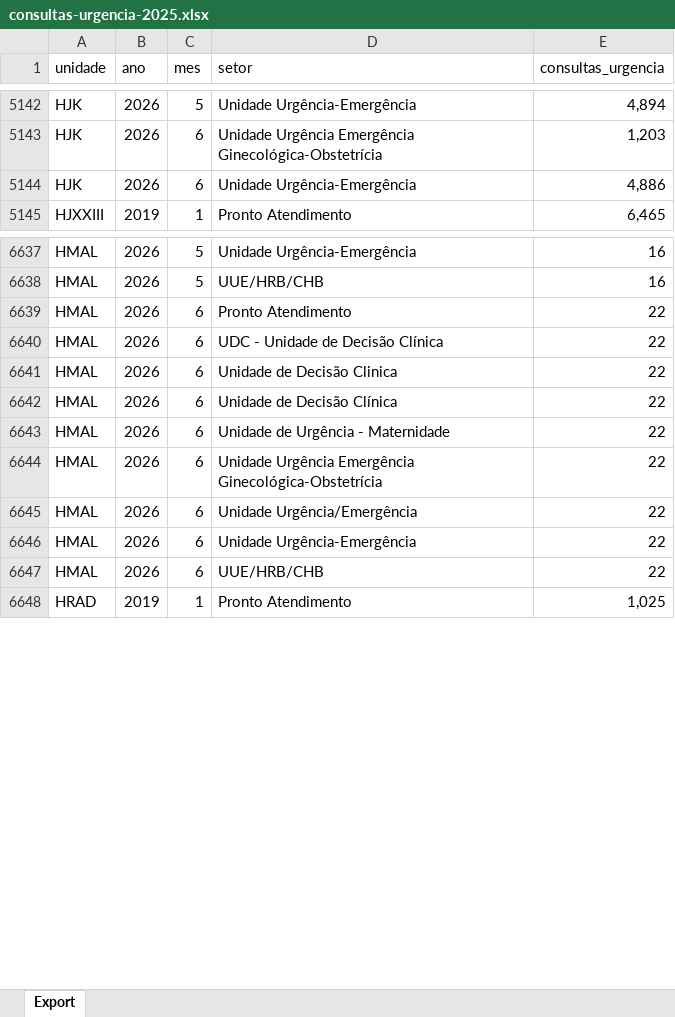
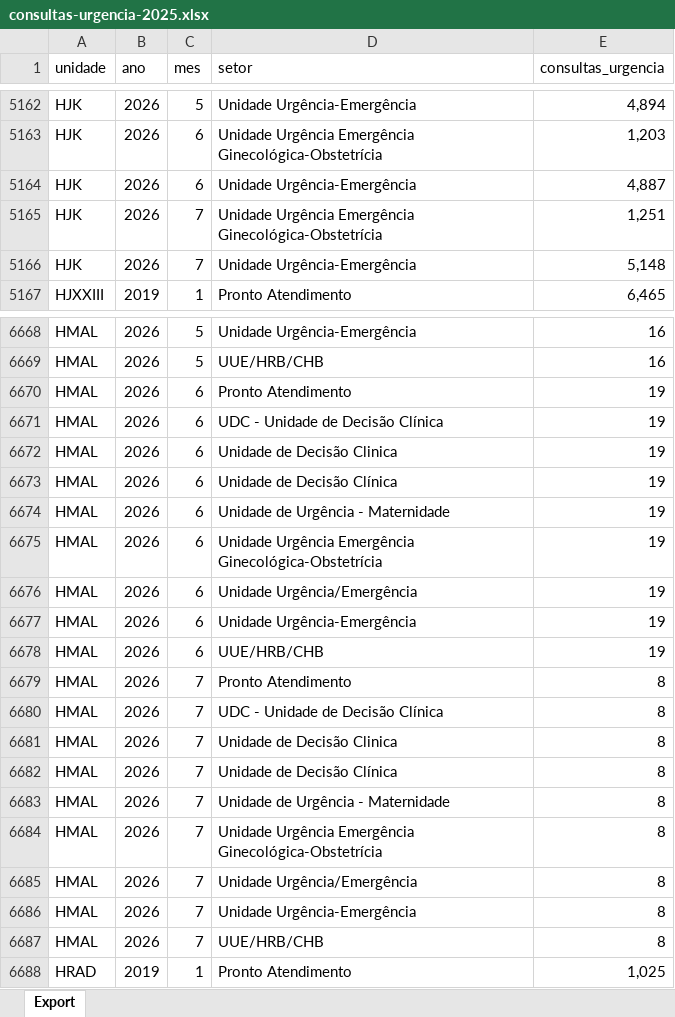
Before and after one commit to transparencia-mg/consultas-de-urgencia-fhemig, an Excel workbook: upload/consultas-urgencia-2025.xlsx, sheet Export, drawn as a sheet; only a part is shown, gaps mark what is left out; values as stored, in another font and other column widths than the file's, no borders; addresses are those after the commit; the diff covers the shown part only; the diff names each change by its address in the sheet, - before the commit and + after, or states it on an @@ line.

```diff
--- a/upload/consultas-urgencia-2025.xlsx (sheet Export)
+++ b/upload/consultas-urgencia-2025.xlsx (sheet Export)
-E5164 (consultas_urgencia): 4,886
+E5164 (consultas_urgencia): 4,887
+row 5165: HJK | 2026 | 7 | Unidade Urgência Emergência Ginecológica-Obstetrícia | 1,251
+row 5166: HJK | 2026 | 7 | Unidade Urgência-Emergência | 5,148
-E6670:E6678 (consultas_urgencia): 22
+E6670:E6678 (consultas_urgencia): 19
+row 6679: HMAL | 2026 | 7 | Pronto Atendimento | 8
+row 6680: HMAL | 2026 | 7 | UDC - Unidade de Decisão Clínica | 8
+row 6681: HMAL | 2026 | 7 | Unidade de Decisão Clinica | 8
+row 6682: HMAL | 2026 | 7 | Unidade de Decisão Clínica | 8
+row 6683: HMAL | 2026 | 7 | Unidade de Urgência - Maternidade | 8
+row 6684: HMAL | 2026 | 7 | Unidade Urgência Emergência Ginecológica-Obstetrícia | 8
+row 6685: HMAL | 2026 | 7 | Unidade Urgência/Emergência | 8
+row 6686: HMAL | 2026 | 7 | Unidade Urgência-Emergência | 8
+row 6687: HMAL | 2026 | 7 | UUE/HRB/CHB | 8
```
Also changed, not shown: 35 added rows and 19 edited cells elsewhere in this sheet.
